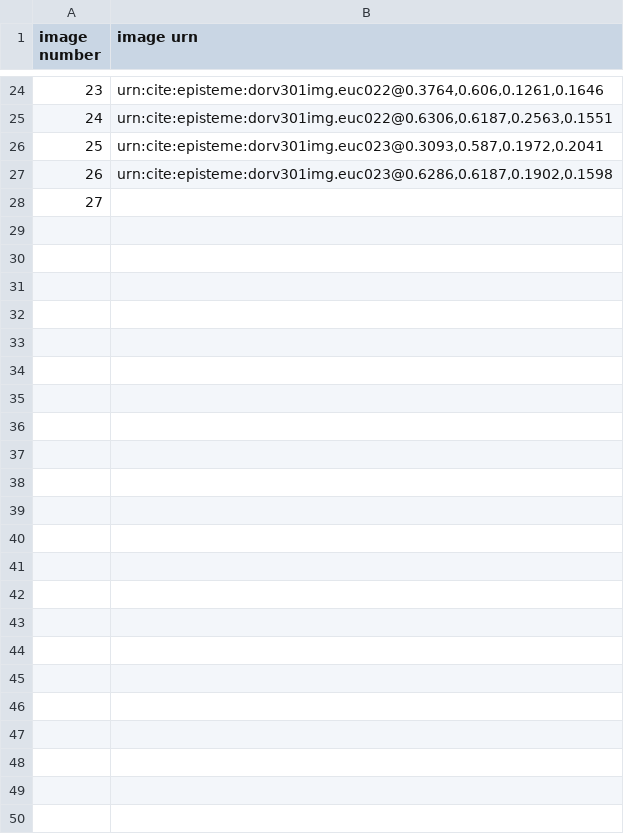
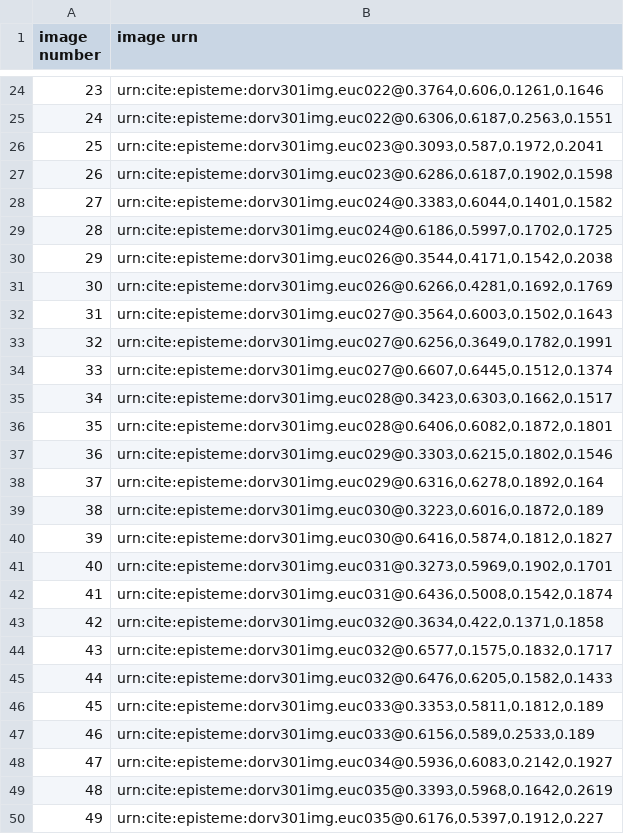
Before and after one commit to HCMID/schemata, a CSV file: D'Orville_imageToDiagram.csv, drawn as a sheet; only a part is shown, gaps mark what is left out.

Commit message:
Update D'Orville_imageToDiagram.csv

```diff
--- a/D'Orville_imageToDiagram.csv
+++ b/D'Orville_imageToDiagram.csv
@@ -27,2 +27,24 @@ image number,image urn
 26,"urn:cite:episteme:dorv301img.euc023@0.6286,0.6187,0.1902,0.1598"
-27,""
+27,"urn:cite:episteme:dorv301img.euc024@0.3383,0.6044,0.1401,0.1582"
+28,"urn:cite:episteme:dorv301img.euc024@0.6186,0.5997,0.1702,0.1725"
+29,"urn:cite:episteme:dorv301img.euc026@0.3544,0.4171,0.1542,0.2038"
+30,"urn:cite:episteme:dorv301img.euc026@0.6266,0.4281,0.1692,0.1769"
+31,"urn:cite:episteme:dorv301img.euc027@0.3564,0.6003,0.1502,0.1643"
+32,"urn:cite:episteme:dorv301img.euc027@0.6256,0.3649,0.1782,0.1991"
+33,"urn:cite:episteme:dorv301img.euc027@0.6607,0.6445,0.1512,0.1374"
+34,"urn:cite:episteme:dorv301img.euc028@0.3423,0.6303,0.1662,0.1517"
+35,"urn:cite:episteme:dorv301img.euc028@0.6406,0.6082,0.1872,0.1801"
+36,"urn:cite:episteme:dorv301img.euc029@0.3303,0.6215,0.1802,0.1546"
+37,"urn:cite:episteme:dorv301img.euc029@0.6316,0.6278,0.1892,0.164"
+38,"urn:cite:episteme:dorv301img.euc030@0.3223,0.6016,0.1872,0.189"
+39,"urn:cite:episteme:dorv301img.euc030@0.6416,0.5874,0.1812,0.1827"
+40,"urn:cite:episteme:dorv301img.euc031@0.3273,0.5969,0.1902,0.1701"
+41,"urn:cite:episteme:dorv301img.euc031@0.6436,0.5008,0.1542,0.1874"
+42,"urn:cite:episteme:dorv301img.euc032@0.3634,0.422,0.1371,0.1858"
+43,"urn:cite:episteme:dorv301img.euc032@0.6577,0.1575,0.1832,0.1717"
+44,"urn:cite:episteme:dorv301img.euc032@0.6476,0.6205,0.1582,0.1433"
+45,"urn:cite:episteme:dorv301img.euc033@0.3353,0.5811,0.1812,0.189"
+46,"urn:cite:episteme:dorv301img.euc033@0.6156,0.589,0.2533,0.189"
+47,"urn:cite:episteme:dorv301img.euc034@0.5936,0.6083,0.2142,0.1927"
+48,"urn:cite:episteme:dorv301img.euc035@0.3393,0.5968,0.1642,0.2619"
+49,"urn:cite:episteme:dorv301img.euc035@0.6176,0.5397,0.1912,0.227"
```
